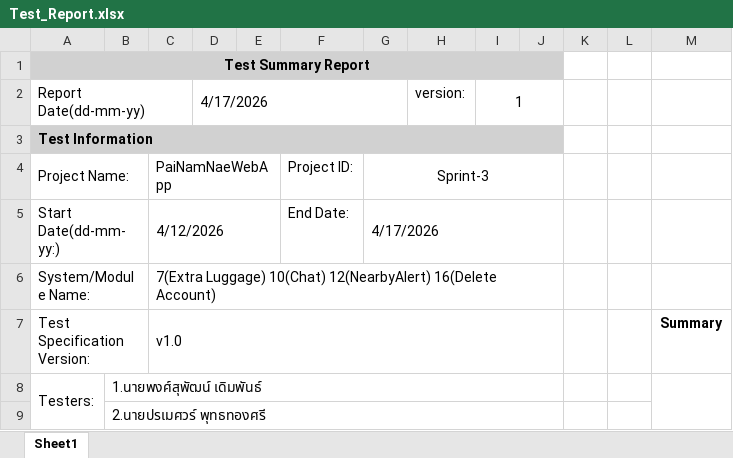
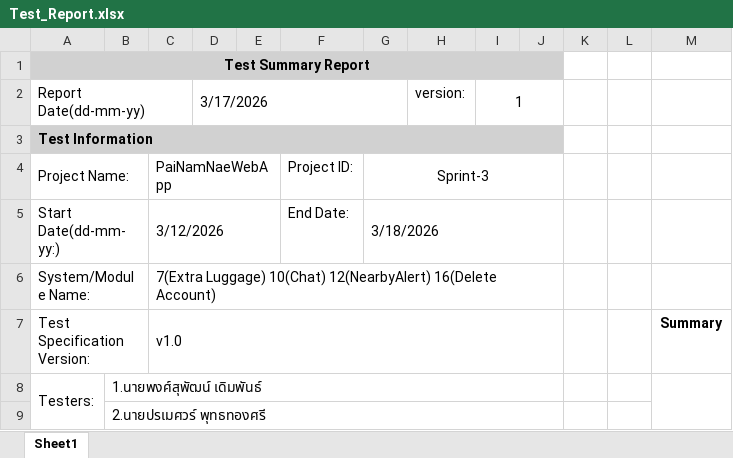
Before and after one commit to porametpu/4GumarnFullPowerPuff, an Excel workbook: Test_Report.xlsx, sheet Sheet1, drawn as a sheet; only a part is shown; values as stored, in another font and other column widths than the file's, no borders; charts and pictures not drawn; the diff names each change by its address in the sheet, - before the commit and + after, or states it on an @@ line.

Commit message:
revise test report details

```diff
--- a/Test_Report.xlsx (sheet Sheet1)
+++ b/Test_Report.xlsx (sheet Sheet1)
-D2: 4/17/2026
+D2: 3/17/2026
-C5: 4/12/2026
+C5: 3/12/2026
-G5: 4/17/2026
+G5: 3/18/2026
```
